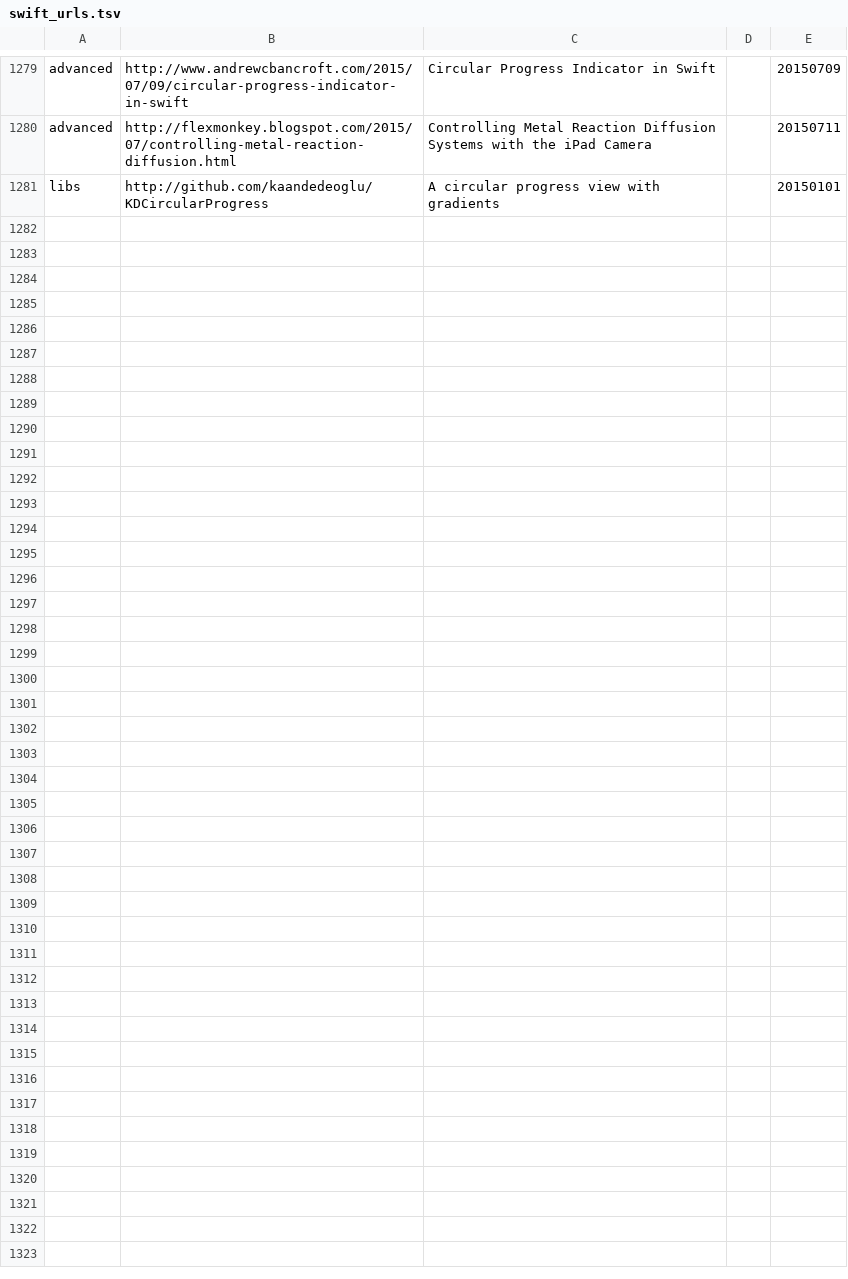
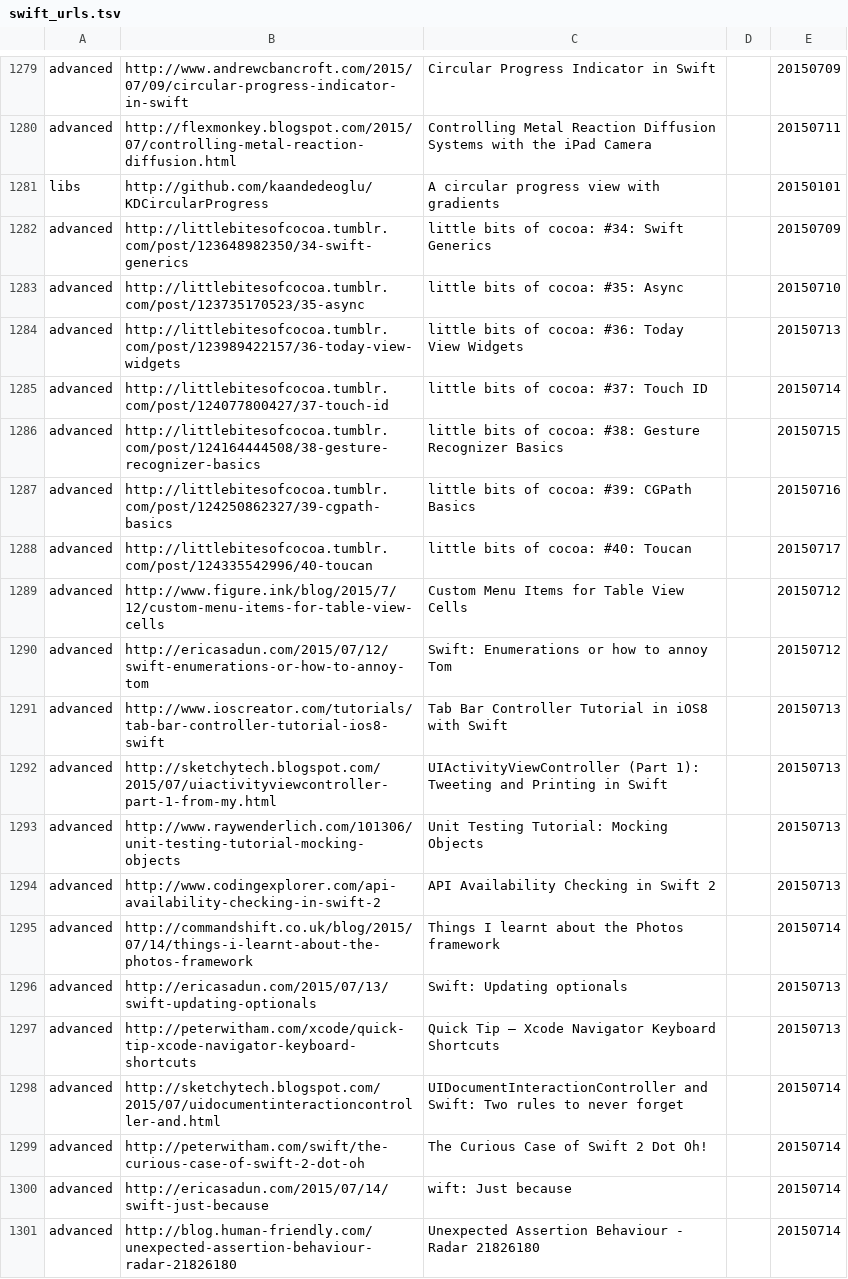
Before and after one commit to melling/SwiftResources, a TSV file: swift_urls.tsv, drawn as a sheet; only a part is shown, gaps mark what is left out; the diff covers the shown part only.

Commit message:
More url's

```diff
--- a/swift_urls.tsv
+++ b/swift_urls.tsv
@@ -1281 +1281,21 @@ advanced	http://flexmonkey.blogspot.com/2015/07/controlling-metal-reaction-diffu
 libs	http://github.com/kaandedeoglu/KDCircularProgress	A circular progress view with gradients		20150101
+advanced	http://littlebitesofcocoa.tumblr.com/post/123648982350/34-swift-generics	little bits of cocoa: #34: Swift Generics		20150709
+advanced	http://littlebitesofcocoa.tumblr.com/post/123735170523/35-async	little bits of cocoa: #35: Async		20150710
+advanced	http://littlebitesofcocoa.tumblr.com/post/123989422157/36-today-view-widgets	little bits of cocoa: #36: Today View Widgets		20150713
+advanced	http://littlebitesofcocoa.tumblr.com/post/124077800427/37-touch-id	little bits of cocoa: #37: Touch ID		20150714
+advanced	http://littlebitesofcocoa.tumblr.com/post/124164444508/38-gesture-recognizer-basics	little bits of cocoa: #38: Gesture Recognizer Basics		20150715
+advanced	http://littlebitesofcocoa.tumblr.com/post/124250862327/39-cgpath-basics	little bits of cocoa: #39: CGPath Basics		20150716
+advanced	http://littlebitesofcocoa.tumblr.com/post/124335542996/40-toucan	little bits of cocoa: #40: Toucan		20150717
+advanced	http://www.figure.ink/blog/2015/7/12/custom-menu-items-for-table-view-cells	Custom Menu Items for Table View Cells		20150712
+advanced	http://ericasadun.com/2015/07/12/swift-enumerations-or-how-to-annoy-tom	Swift: Enumerations or how to annoy Tom		20150712
+advanced	http://www.ioscreator.com/tutorials/tab-bar-controller-tutorial-ios8-swift	Tab Bar Controller Tutorial in iOS8 with Swift		20150713
+advanced	http://sketchytech.blogspot.com/2015/07/uiactivityviewcontroller-part-1-from-my.html	UIActivityViewController (Part 1): Tweeting and Printing in Swift		20150713
+advanced	http://www.raywenderlich.com/101306/unit-testing-tutorial-mocking-objects	Unit Testing Tutorial: Mocking Objects		20150713
+advanced	http://www.codingexplorer.com/api-availability-checking-in-swift-2	API Availability Checking in Swift 2		20150713
+advanced	http://commandshift.co.uk/blog/2015/07/14/things-i-learnt-about-the-photos-framework	Things I learnt about the Photos framework		20150714
+advanced	http://ericasadun.com/2015/07/13/swift-updating-optionals	Swift: Updating optionals		20150713
+advanced	http://peterwitham.com/xcode/quick-tip-xcode-navigator-keyboard-shortcuts	Quick Tip – Xcode Navigator Keyboard Shortcuts		20150713
+advanced	http://sketchytech.blogspot.com/2015/07/uidocumentinteractioncontroller-and.html	UIDocumentInteractionController and Swift: Two rules to never forget		20150714
+advanced	http://peterwitham.com/swift/the-curious-case-of-swift-2-dot-oh	The Curious Case of Swift 2 Dot Oh!		20150714
+advanced	http://ericasadun.com/2015/07/14/swift-just-because	wift: Just because		20150714
+advanced	http://blog.human-friendly.com/unexpected-assertion-behaviour-radar-21826180	Unexpected Assertion Behaviour - Radar 21826180		20150714
```
Also changed, not shown: 17 added rows elsewhere in this file.
